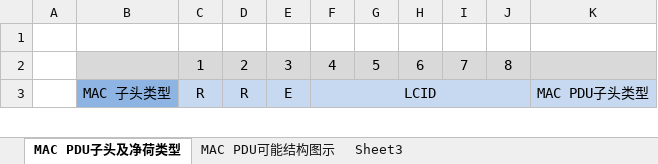
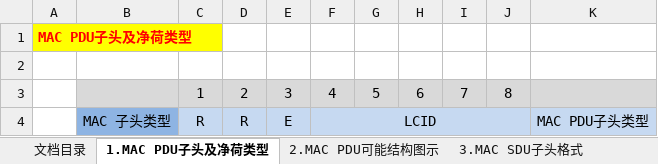
Before and after one commit to mrzhangxinjie/codeAnalysisForLTE, an Excel workbook: MAC PDU子头.xlsx, sheet 1.MAC PDU子头及净荷类型, drawn as a sheet; only a part is shown; values as stored, in another font and other column widths than the file's, no borders; the diff names each change by its address in the sheet, - before the commit and + after, or states it on an @@ line.

```diff
--- a/MAC PDU子头.xlsx (sheet 1.MAC PDU子头及净荷类型)
+++ b/MAC PDU子头.xlsx (sheet 1.MAC PDU子头及净荷类型)
-sheet tab: MAC PDU子头及净荷类型
+sheet tab: 1.MAC PDU子头及净荷类型
-sheet tab: MAC PDU可能结构图示
+sheet tab: 2.MAC PDU可能结构图示
-sheet tab: Sheet3
+sheet tab: 3.MAC SDU子头格式
+sheet tab: 文档目录
+row 1: MAC PDU子头及净荷类型
```
Also changed, not shown: sheet 3.MAC SDU子头格式, 1 other file.
